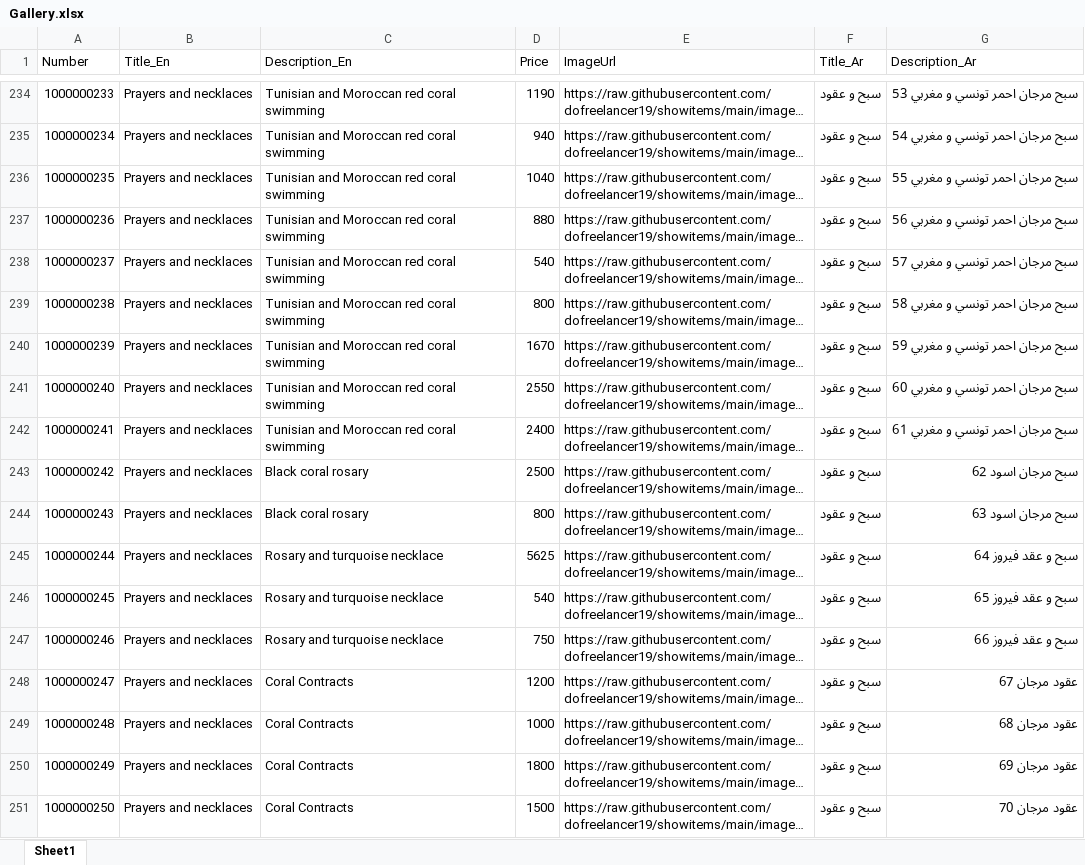
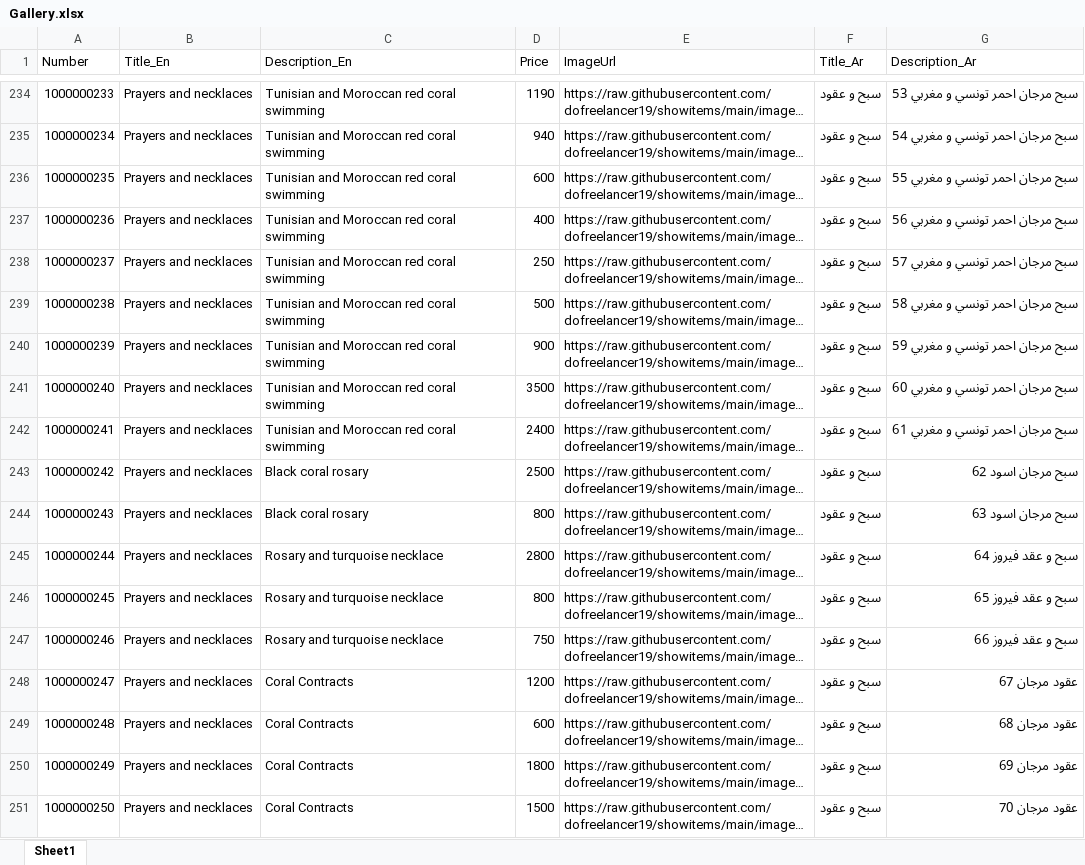
Before and after one commit to dofreelancer19/showitems, an Excel workbook: Gallery.xlsx, sheet Sheet1, drawn as a sheet; only a part is shown, gaps mark what is left out; long unchanged cells end in …; values as stored, in another font and other column widths than the file's, no cell formats; conditional formats not drawn; the diff covers the shown part only; the diff names each change by its address in the sheet, - before the commit and + after, or states it on an @@ line.

Commit message:
Add files via upload

```diff
--- a/Gallery.xlsx (sheet Sheet1)
+++ b/Gallery.xlsx (sheet Sheet1)
-D236 (Price): 1040
+D236 (Price): 600
-D237 (Price): 880
+D237 (Price): 400
-D238 (Price): 540
+D238 (Price): 250
-D239 (Price): 800
+D239 (Price): 500
-D240 (Price): 1670
+D240 (Price): 900
-D241 (Price): 2550
+D241 (Price): 3500
-D245 (Price): 5625
+D245 (Price): 2800
-D246 (Price): 540
+D246 (Price): 800
-D249 (Price): 1000
+D249 (Price): 600
```
Also changed, not shown: 11 edited cells elsewhere in this sheet, cell formats.
